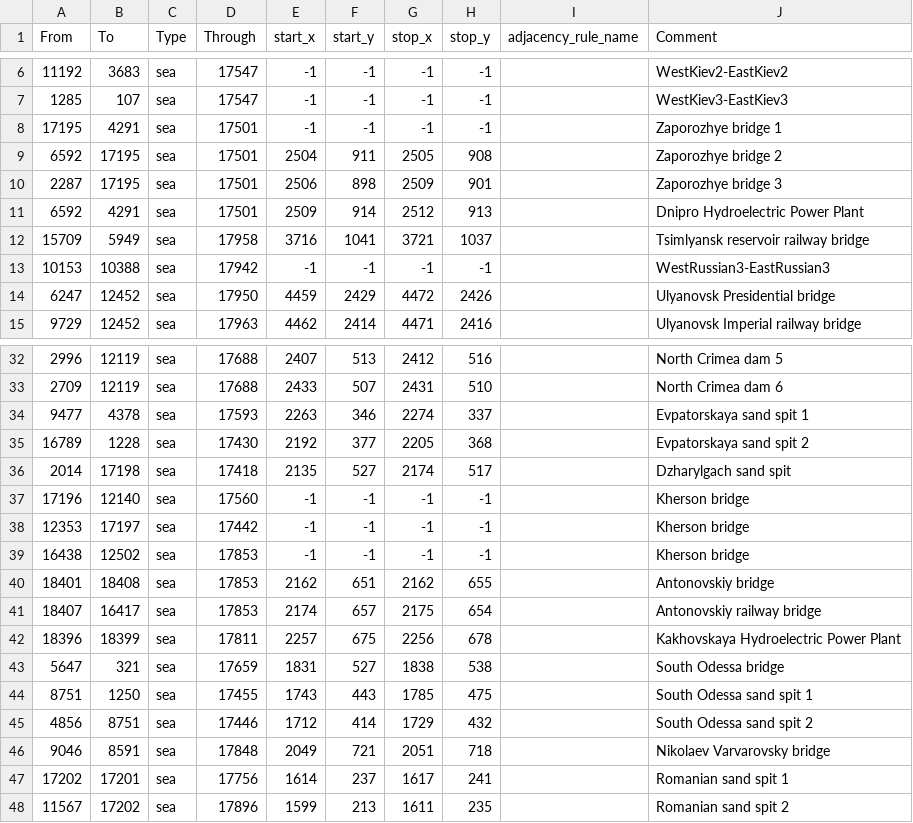
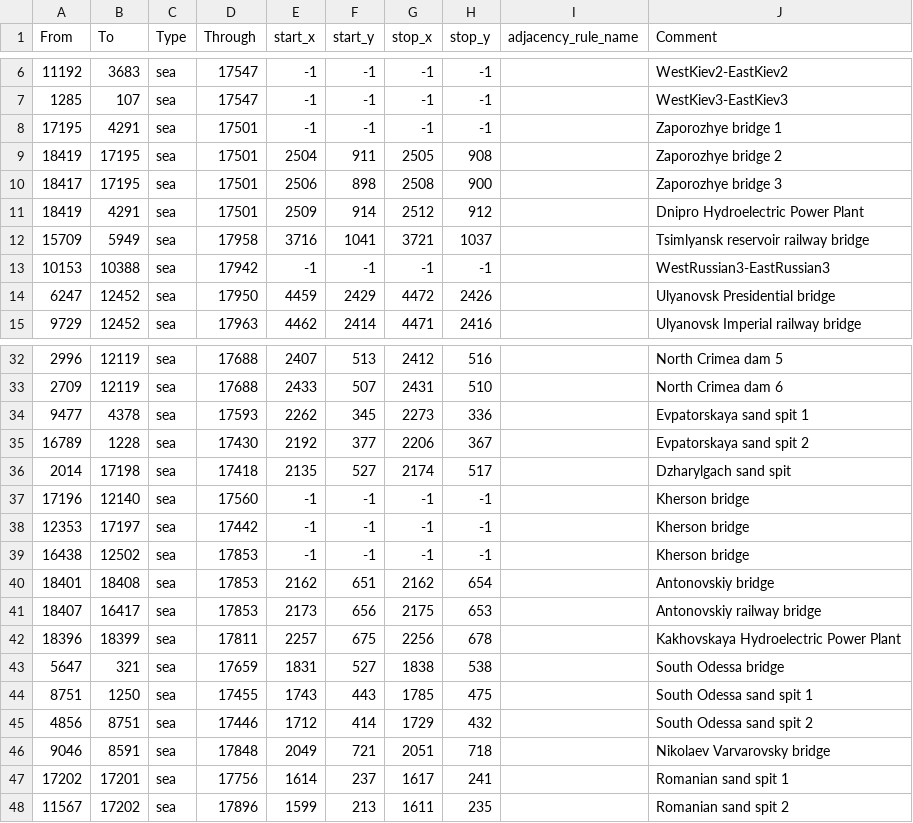
Before and after one commit to East-Showdown/East-Showdown, a CSV file: map/adjacencies.csv, drawn as a sheet; only a part is shown, gaps mark what is left out.

Commit message:
Починил мосты в Запорожье и у Херсона

```diff
--- a/map/adjacencies.csv
+++ b/map/adjacencies.csv
@@ -8,5 +8,5 @@ From;To;Type;Through;start_x;start_y;stop_x;stop_y;adjacency_rule_name;Comment
 17195;4291;sea;17501;-1;-1;-1;-1;;Zaporozhye bridge 1
-6592;17195;sea;17501;2504;911;2505;908;;Zaporozhye bridge 2
-2287;17195;sea;17501;2506;898;2509;901;;Zaporozhye bridge 3
-6592;4291;sea;17501;2509;914;2512;913;;Dnipro Hydroelectric Power Plant
+18419;17195;sea;17501;2504;911;2505;908;;Zaporozhye bridge 2
+18417;17195;sea;17501;2506;898;2508;900;;Zaporozhye bridge 3
+18419;4291;sea;17501;2509;914;2512;912;;Dnipro Hydroelectric Power Plant
 15709;5949;sea;17958;3716;1041;3721;1037;;Tsimlyansk reservoir railway bridge
@@ -33,4 +33,4 @@ From;To;Type;Through;start_x;start_y;stop_x;stop_y;adjacency_rule_name;Comment
 2709;12119;sea;17688;2433;507;2431;510;;North Crimea dam 6
-9477;4378;sea;17593;2263;346;2274;337;;Evpatorskaya sand spit 1
-16789;1228;sea;17430;2192;377;2205;368;;Evpatorskaya sand spit 2
+9477;4378;sea;17593;2262;345;2273;336;;Evpatorskaya sand spit 1
+16789;1228;sea;17430;2192;377;2206;367;;Evpatorskaya sand spit 2
 2014;17198;sea;17418;2135;527;2174;517;;Dzharylgach sand spit
@@ -39,4 +39,4 @@ From;To;Type;Through;start_x;start_y;stop_x;stop_y;adjacency_rule_name;Comment
 16438;12502;sea;17853;-1;-1;-1;-1;;Kherson bridge
-18401;18408;sea;17853;2162;651;2162;655;;Antonovskiy bridge
-18407;16417;sea;17853;2174;657;2175;654;;Antonovskiy railway bridge
+18401;18408;sea;17853;2162;651;2162;654;;Antonovskiy bridge
+18407;16417;sea;17853;2173;656;2175;653;;Antonovskiy railway bridge
 18396;18399;sea;17811;2257;675;2256;678;;Kakhovskaya Hydroelectric Power Plant
```
